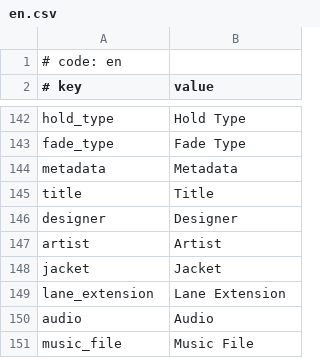
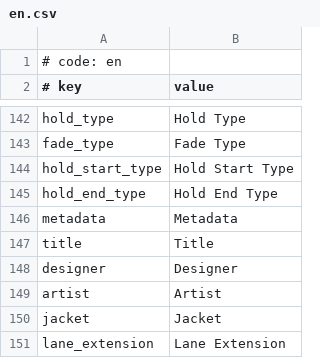
Before and after one commit to sevenc-nanashi/MikuMikuWorld4CC, a CSV file: MikuMikuWorld/res/i18n/en.csv, drawn as a sheet; only a part is shown, gaps mark what is left out; the shorter side is filled out with more unchanged rows.

Commit message:
Add selectors for the type of hold starts and ends

```diff
--- a/MikuMikuWorld/res/i18n/en.csv
+++ b/MikuMikuWorld/res/i18n/en.csv
@@ -143,2 +143,4 @@ hold_type,Hold Type
 fade_type,Fade Type
+hold_start_type, Hold Start Type
+hold_end_type, Hold End Type
 metadata,Metadata
```
Also changed, not shown: MikuMikuWorld/res/i18n/.template.csv, 4 other files.
